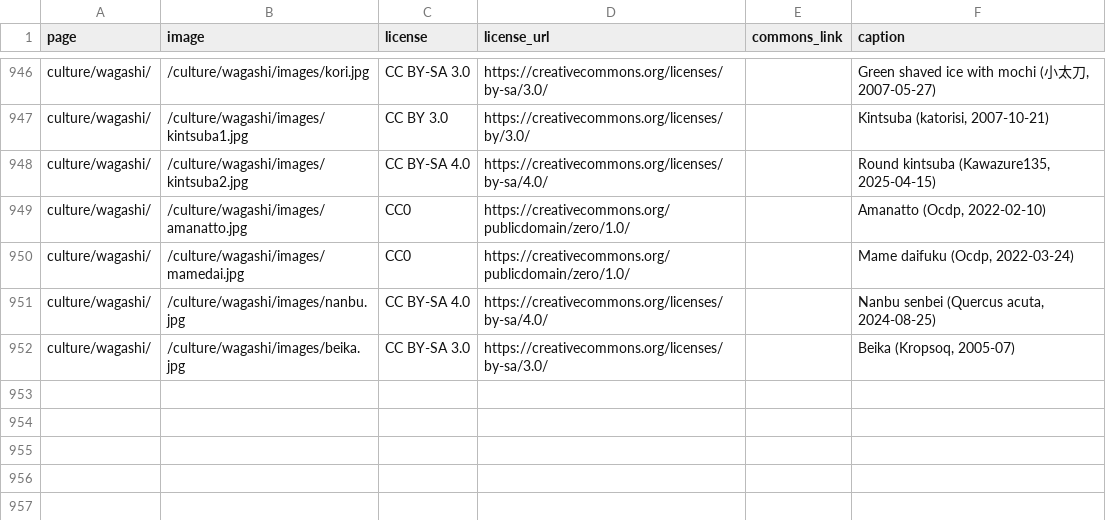
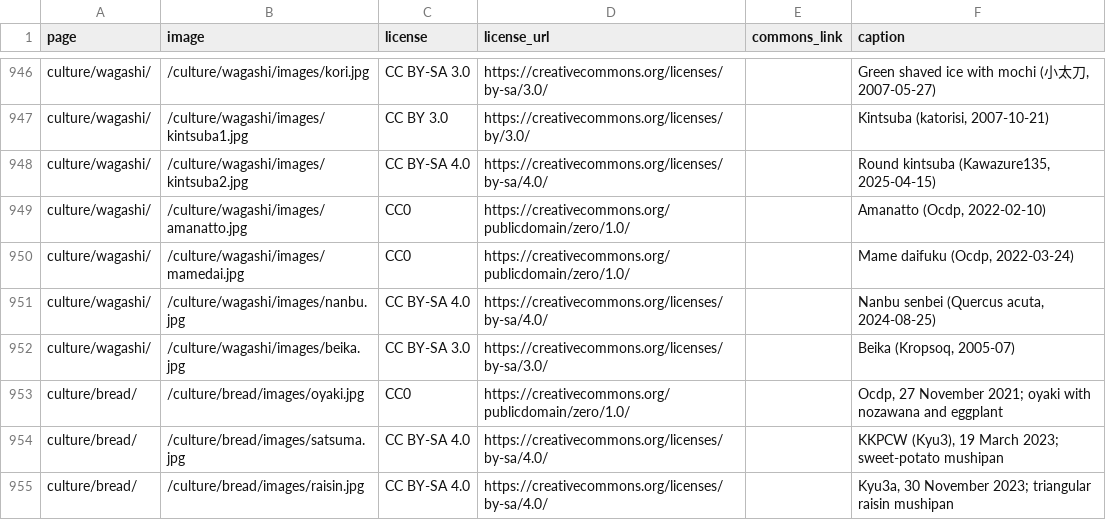
Before and after one commit to Tida106/sacred-japan, a CSV file: PHOTO-CREDITS.csv, drawn as a sheet; only a part is shown, gaps mark what is left out; the diff names each change by its address in the sheet, - before the commit and + after, or states it on an @@ line.

```diff
--- a/PHOTO-CREDITS.csv
+++ b/PHOTO-CREDITS.csv
+row 953: culture/bread/ | /culture/bread/images/oyaki.jpg | CC0 | https://creativecommons.org/publicdomain/zero/1.0/ |  | Ocdp, 27 November 2021; oyaki with nozawana and eggplant
+row 954: culture/bread/ | /culture/bread/images/satsuma.jpg | CC BY-SA 4.0 | https://creativecommons.org/licenses/by-sa/4.0/ |  | KKPCW (Kyu3), 19 March 2023; sweet-potato mushipan
+row 955: culture/bread/ | /culture/bread/images/raisin.jpg | CC BY-SA 4.0 | https://creativecommons.org/licenses/by-sa/4.0/ |  | Kyu3a, 30 November 2023; triangular raisin mushipan
```
Also changed, not shown: 9 other files.
